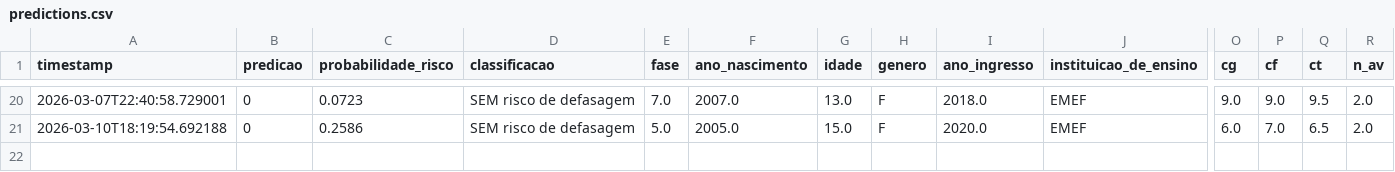
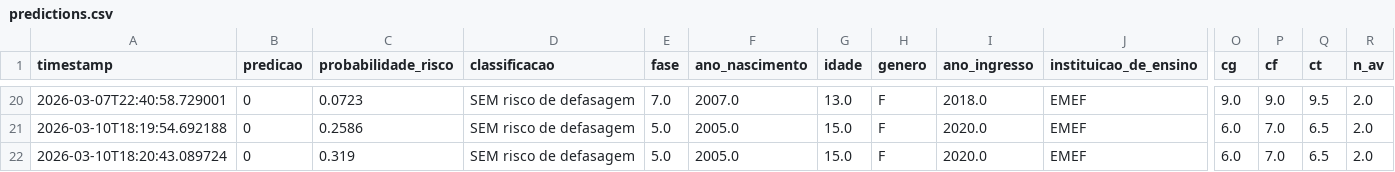
Before and after one commit to Allhons/datathon-fiap, a CSV file: logs/predictions.csv, drawn as a sheet; only a part is shown, gaps mark what is left out; rows hold the shown columns only; the diff names each change by its address in the sheet, - before the commit and + after, or states it on an @@ line.

Commit message:
log: nova predição em 2026-03-10T18:20:43.568345

```diff
--- a/logs/predictions.csv
+++ b/logs/predictions.csv
+row 22: 2026-03-10T18:20:43.089724 | 0 | 0.319 | SEM risco de defasagem | 5.0 | 2005.0 | 15.0 | F | 2020.0 | EMEF | 6.0 | 7.0 | 6.5 | 2.0
```
